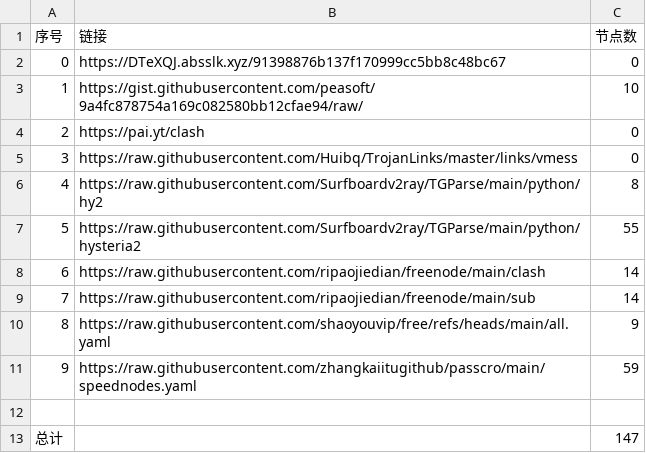
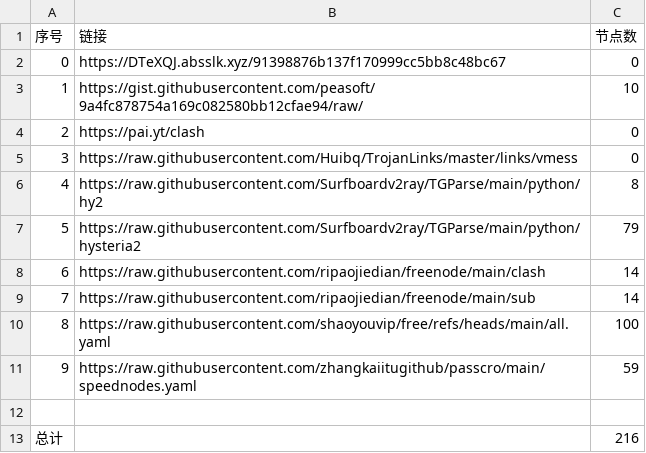
Before and after one commit to rrzt/clashcode_collect, a CSV file: NoMoreWalls/list_result.csv, drawn as a sheet.

```diff
--- a/NoMoreWalls/list_result.csv
+++ b/NoMoreWalls/list_result.csv
@@ -6,8 +6,8 @@
 4,https://raw.githubusercontent.com/Surfboardv2ray/TGParse/main/python/hy2,8
-5,https://raw.githubusercontent.com/Surfboardv2ray/TGParse/main/python/hysteria2,55
+5,https://raw.githubusercontent.com/Surfboardv2ray/TGParse/main/python/hysteria2,79
 6,https://raw.githubusercontent.com/ripaojiedian/freenode/main/clash,14
 7,https://raw.githubusercontent.com/ripaojiedian/freenode/main/sub,14
-8,https://raw.githubusercontent.com/shaoyouvip/free/refs/heads/main/all.yaml,9
+8,https://raw.githubusercontent.com/shaoyouvip/free/refs/heads/main/all.yaml,100
 9,https://raw.githubusercontent.com/zhangkaiitugithub/passcro/main/speednodes.yaml,59
 
-总计,,147
+总计,,216
```
Also changed, not shown: 26 other files.
